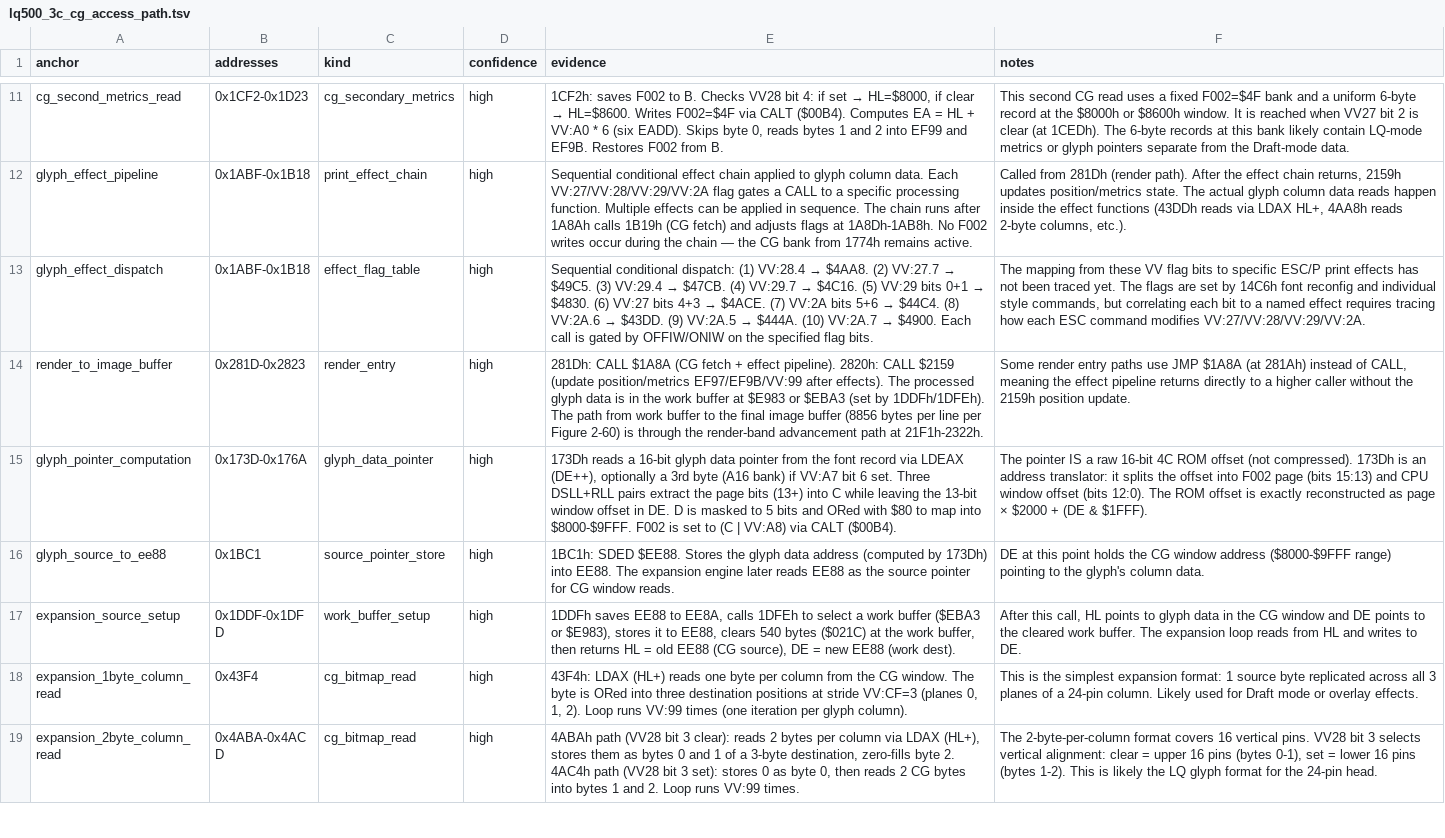
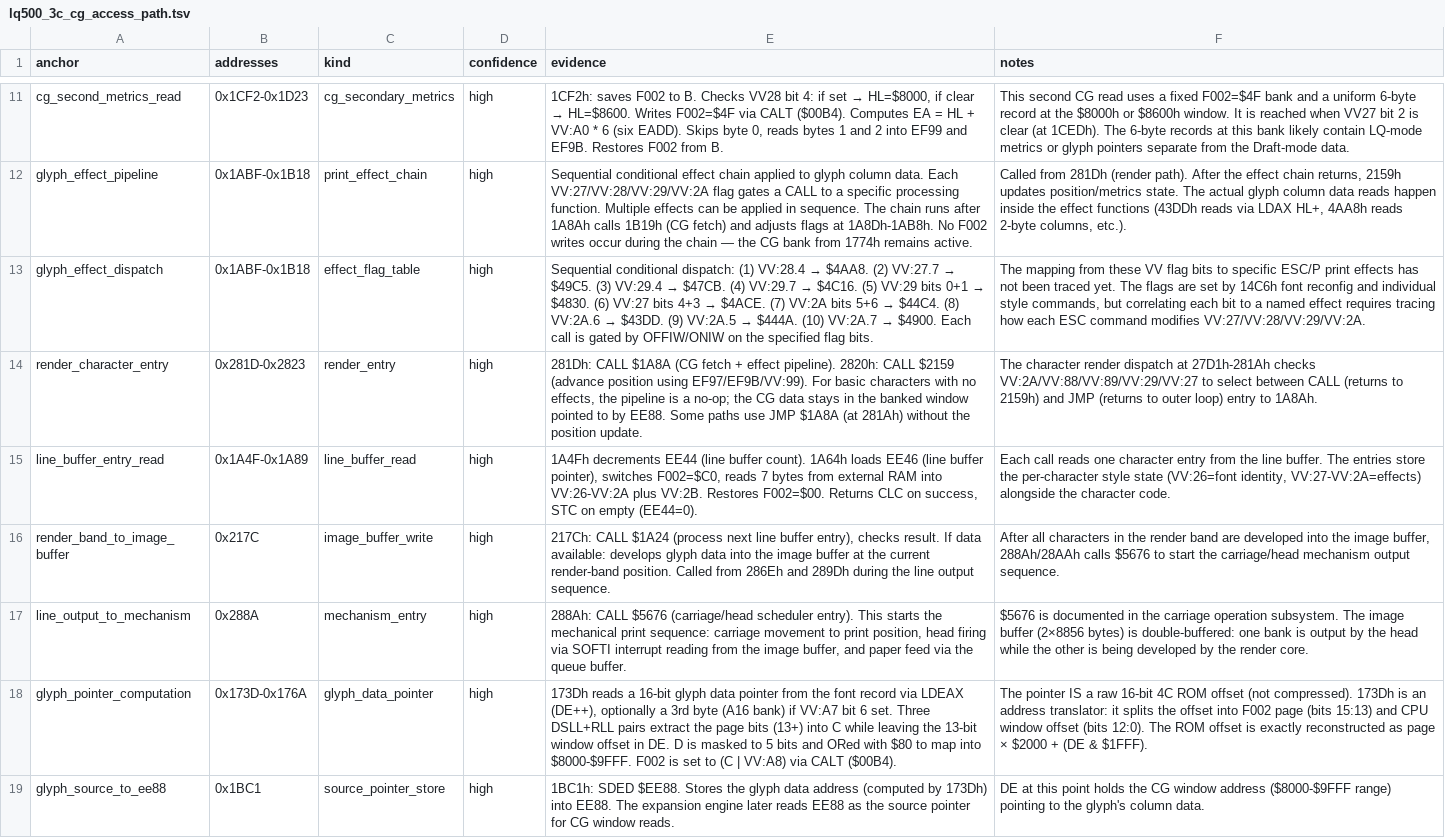
Before and after one commit to RealDeuce/epsonLQ500, a TSV file: data/lq500_3c_cg_access_path.tsv, drawn as a sheet; only a part is shown, gaps mark what is left out; the shorter side is filled out with more unchanged rows; the diff names each change by its address in the sheet, - before the commit and + after, or states it on an @@ line.

Commit message:
Trace render loop through image buffer development to mechanism output

```diff
--- a/data/lq500_3c_cg_access_path.tsv
+++ b/data/lq500_3c_cg_access_path.tsv
-A14 (anchor): render_to_image_buffer
+A14 (anchor): render_character_entry
-E14 (evidence): …CALL $2159 (update position/metrics EF97/EF9B/VV:99 after effects). The processed glyph data is in the work buffer at $E983 or $EBA3 (set by 1DDFh/1DFEh). The path from work buffer to the final image buffer (8856 bytes per line per Figure 2-60) is through the render-band advancement path at 21F1h-2322h.
+E14 (evidence): …CALL $2159 (advance position using EF97/EF9B/VV:99). For basic characters with no effects, the pipeline is a no-op; the CG data stays in the banked window pointed to by EE88. Some paths use JMP $1A8A (at 281Ah) without the position update.
-F14 (notes): Some render entry paths use JMP $1A8A (at 281Ah) instead of CALL, meaning the effect pipeline returns directly to a higher caller without the 2159h position update.
+F14 (notes): The character render dispatch at 27D1h-281Ah checks VV:2A/VV:88/VV:89/VV:29/VV:27 to select between CALL (returns to 2159h) and JMP (returns to outer loop) entry to 1A8Ah.
+row 15: line_buffer_entry_read | 0x1A4F-0x1A89 | line_buffer_read | high | 1A4Fh decrements EE44 (line buffer count). 1A64h loads EE46 (line buffer pointer), switches F002=$C0, reads 7 bytes from external RAM into VV:26-VV:2A plus VV:2B. Restores F002=$00. Returns CLC on success, STC on empty (EE44=0). | Each call reads one character entry from the line buffer. The entries store the per-character style state (VV:26=font identity, VV:27-VV:2A=effects) alongside the character code.
+row 16: render_band_to_image_buffer | 0x217C | image_buffer_write | high | 217Ch: CALL $1A24 (process next line buffer entry), checks result. If data available: develops glyph data into the image buffer at the current render-band position. Called from 286Eh and 289Dh during the line output sequence. | After all characters in the render band are developed into the image buffer, 288Ah/28AAh calls $5676 to start the carriage/head mechanism output sequence.
+row 17: line_output_to_mechanism | 0x288A | mechanism_entry | high | 288Ah: CALL $5676 (carriage/head scheduler entry). This starts the mechanical print sequence: carriage movement to print position, head firing via SOFTI interrupt reading from the image buffer, and paper feed via the queue buffer. | $5676 is documented in the carriage operation subsystem. The image buffer (2×8856 bytes) is double-buffered: one bank is output by the head while the other is being developed by the render core.
```
